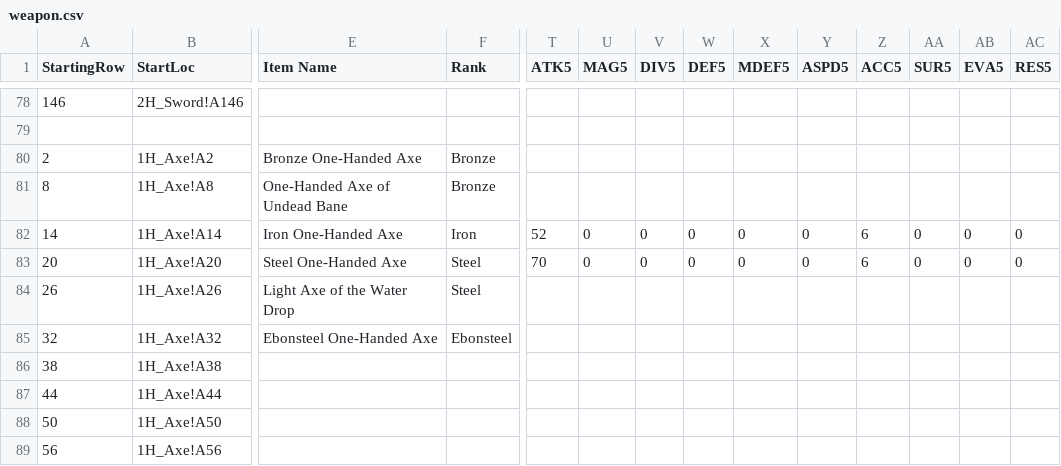
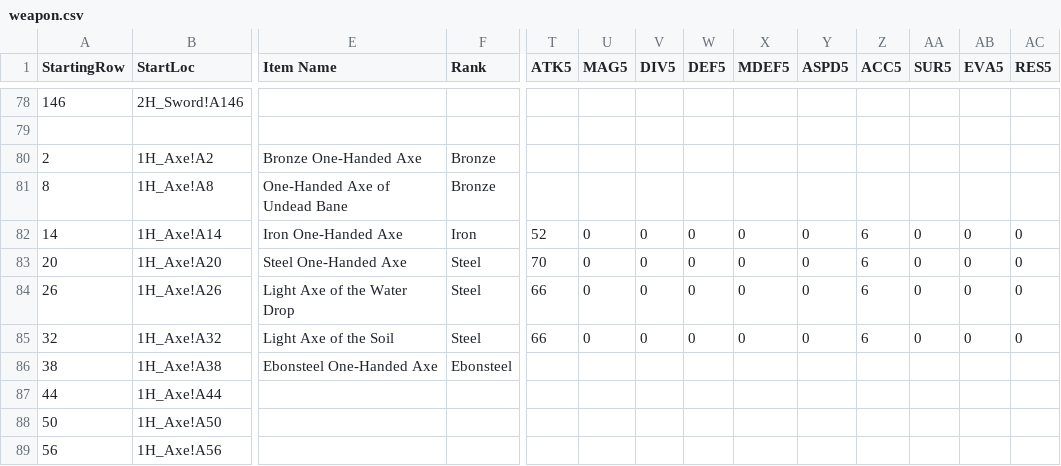
Before and after one commit to itsnicksia/wizardry-daphne-guide, a CSV file: data/weapon.csv, drawn as a sheet; only a part is shown, gaps mark what is left out; the diff covers the shown part only; the diff names each change by its address in the sheet, - before the commit and + after, or states it on an @@ line.

```diff
--- a/data/weapon.csv
+++ b/data/weapon.csv
-T84:T85 (ATK5): (empty)
+T84:T85 (ATK5): 66
-U84:U85 (MAG5): (empty)
+U84:U85 (MAG5): 0
-V84:V85 (DIV5): (empty)
+V84:V85 (DIV5): 0
-W84:W85 (DEF5): (empty)
+W84:W85 (DEF5): 0
-X84:X85 (MDEF5): (empty)
+X84:X85 (MDEF5): 0
-Y84:Y85 (ASPD5): (empty)
+Y84:Y85 (ASPD5): 0
-Z84:Z85 (ACC5): (empty)
+Z84:Z85 (ACC5): 6
-AA84:AA85 (SUR5): (empty)
+AA84:AA85 (SUR5): 0
-AB84:AB85 (EVA5): (empty)
+AB84:AB85 (EVA5): 0
-AC84:AC85 (RES5): (empty)
+AC84:AC85 (RES5): 0
-E85 (Item Name): Ebonsteel One-Handed Axe
+E85 (Item Name): Light Axe of the Soil
-F85 (Rank): Ebonsteel
+F85 (Rank): Steel
-E86 (Item Name): (empty)
+E86 (Item Name): Ebonsteel One-Handed Axe
-F86 (Rank): (empty)
+F86 (Rank): Ebonsteel
```
Also changed, not shown: 100 edited cells elsewhere in this file, data/armor.csv.
